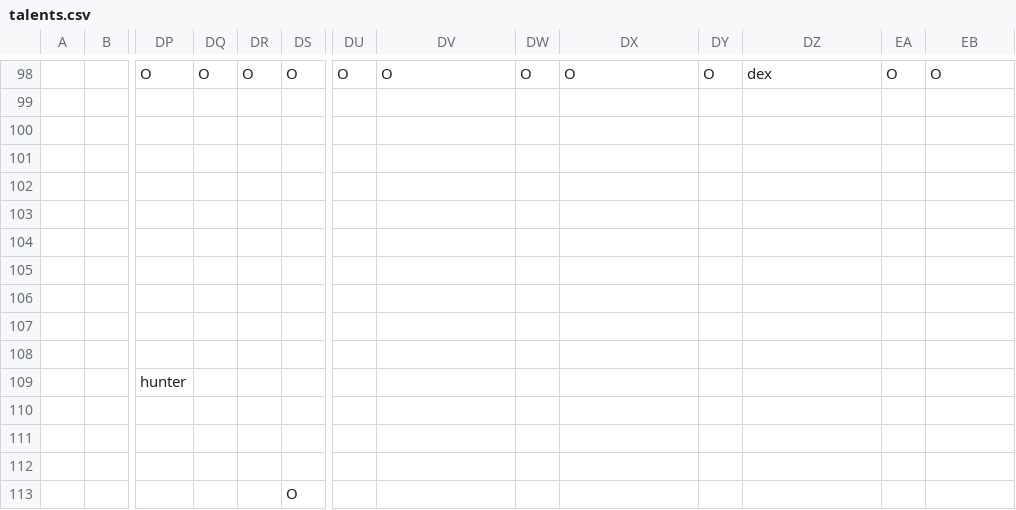
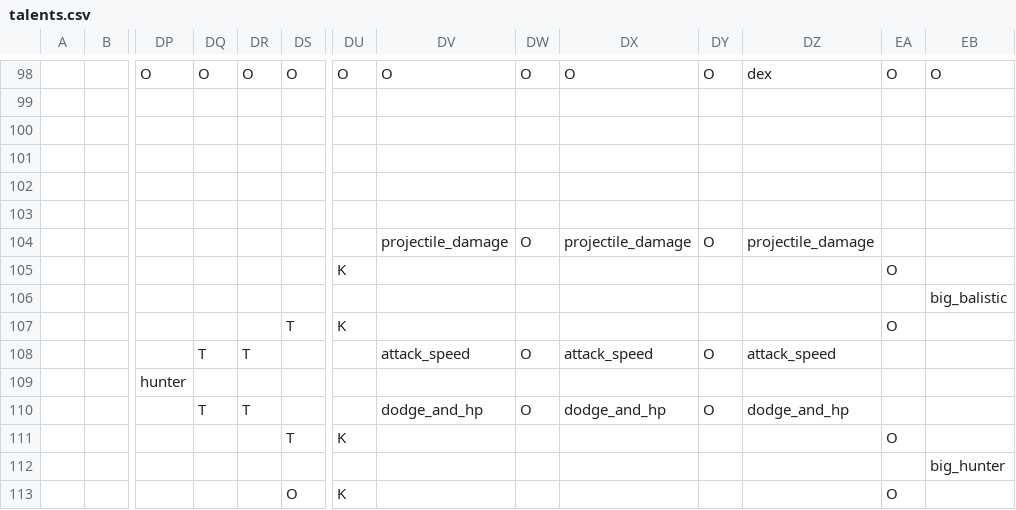
Before and after one commit to RobertSkalko/Age-of-Exile, a CSV file: src/main/resources/data/mmorpg/spell_school/talents.csv, drawn as a sheet; only a part is shown, gaps mark what is left out; the diff covers the shown part only; the diff names each change by its address in the sheet, - before the commit and + after, or states it on an @@ line.

```diff
--- a/src/main/resources/data/mmorpg/spell_school/talents.csv
+++ b/src/main/resources/data/mmorpg/spell_school/talents.csv
-DV104: (empty)
+DV104: projectile_damage
-DW104: (empty)
+DW104: O
-DX104: (empty)
+DX104: projectile_damage
-DY104: (empty)
+DY104: O
-DZ104: (empty)
+DZ104: projectile_damage
-DU105: (empty)
+DU105: K
-EA105: (empty)
+EA105: O
-EB106: (empty)
+EB106: big_balistic
-DS107: (empty)
+DS107: T
-DU107: (empty)
+DU107: K
-EA107: (empty)
+EA107: O
-DQ108: (empty)
+DQ108: T
-DR108: (empty)
+DR108: T
-DV108: (empty)
+DV108: attack_speed
-DW108: (empty)
+DW108: O
-DX108: (empty)
+DX108: attack_speed
-DY108: (empty)
+DY108: O
-DZ108: (empty)
+DZ108: attack_speed
-DQ110: (empty)
+DQ110: T
-DR110: (empty)
+DR110: T
-DV110: (empty)
+DV110: dodge_and_hp
-DW110: (empty)
+DW110: O
-DX110: (empty)
+DX110: dodge_and_hp
-DY110: (empty)
+DY110: O
-DZ110: (empty)
+DZ110: dodge_and_hp
-DS111: (empty)
+DS111: T
-DU111: (empty)
+DU111: K
-EA111: (empty)
+EA111: O
-EB112: (empty)
+EB112: big_hunter
-DU113: (empty)
+DU113: K
-EA113: (empty)
+EA113: O
```
Also changed, not shown: 74 edited cells elsewhere in this file, 7 other files.
